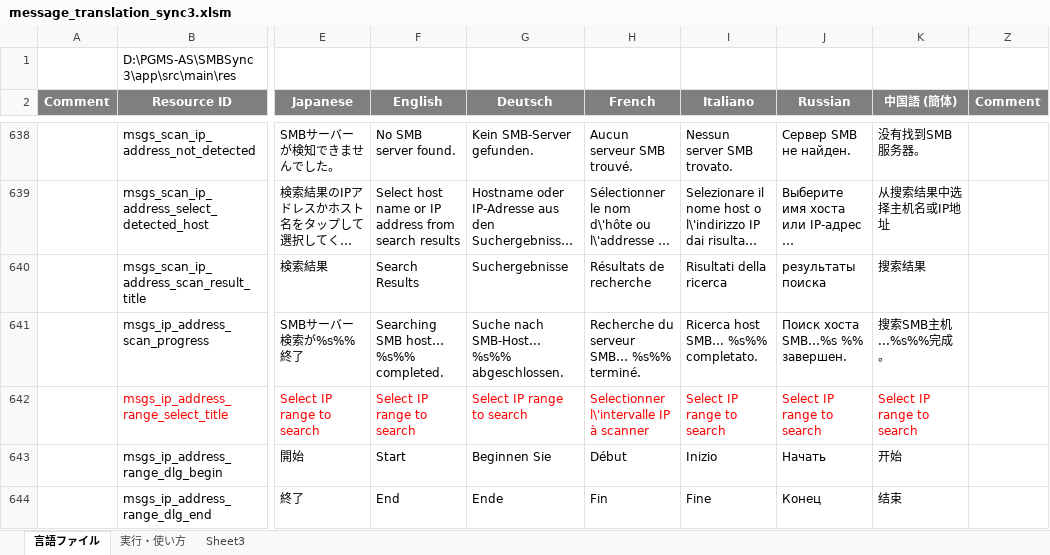
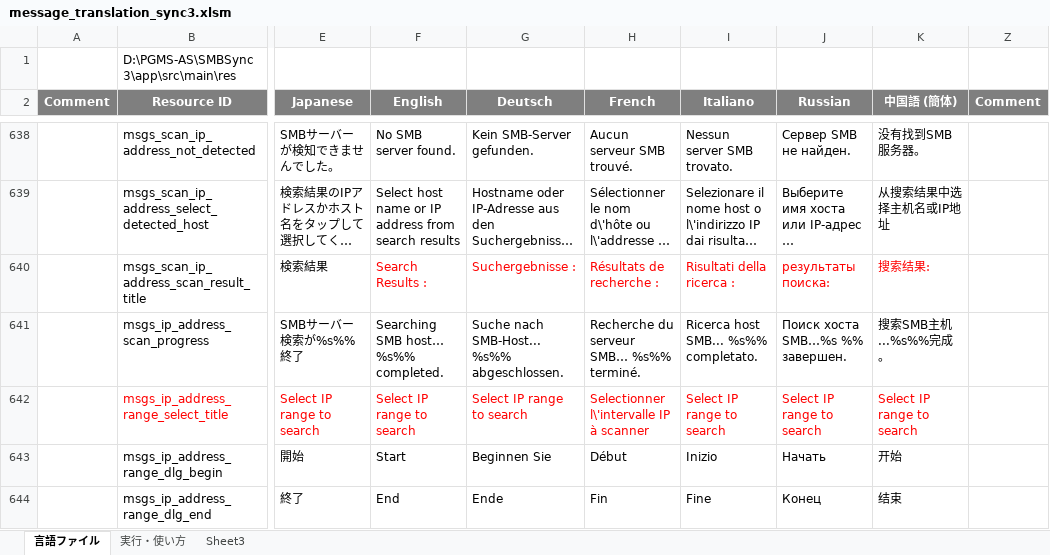
Before and after one commit to Sentaroh/SMBSync3, an Excel workbook: message_translation_sync3.xlsm, sheet 言語ファイル, drawn as a sheet; only a part is shown, gaps mark what is left out; long unchanged cells end in …; values as stored, in another font and other column widths than the file's, no borders; charts and pictures not drawn; the diff names each change by its address in the sheet, - before the commit and + after, or states it on an @@ line.

Commit message:
SMB Scanner: Fix scroll bar not always shown when needed
- Scan results: always show the "Search results:" message
- Always show scroll bar when needed in Scan settings and Server settings Scroll Views
- Always show scroll bar when needed in Scan results and Server shares List Views

```diff
--- a/message_translation_sync3.xlsm (sheet 言語ファイル)
+++ b/message_translation_sync3.xlsm (sheet 言語ファイル)
-F640 (English): Search Results
+F640 (English): Search Results :
-F640:K640 text colour: black
+F640:K640 text colour: #FF0000
-G640 (Deutsch): Suchergebnisse
+G640 (Deutsch): Suchergebnisse :
-H640 (French): Résultats de recherche
+H640 (French): Résultats de recherche :
-I640 (Italiano): Risultati della ricerca
+I640 (Italiano): Risultati della ricerca :
-J640 (Russian): результаты поиска
+J640 (Russian): результаты поиска:
-K640 (中国語 (簡体)): 搜索结果
+K640 (中国語 (簡体)): 搜索结果:
```
Also changed, not shown: 9 other files.
